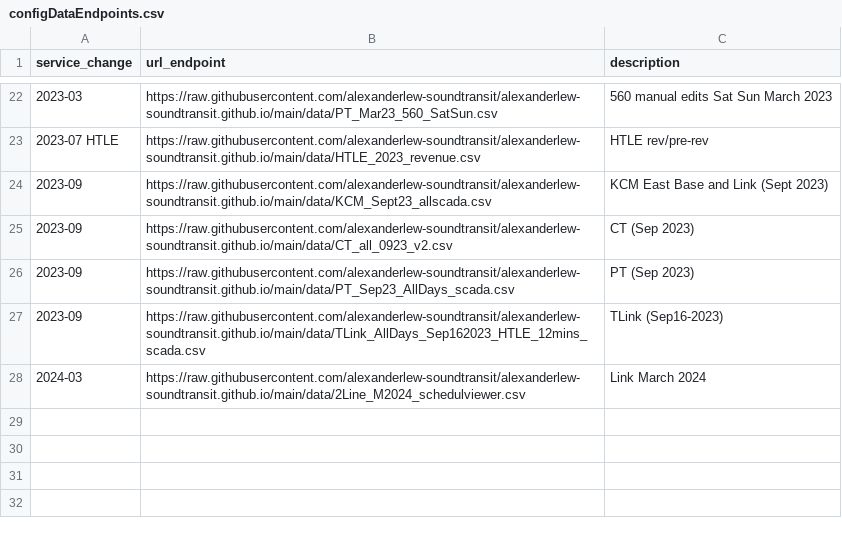
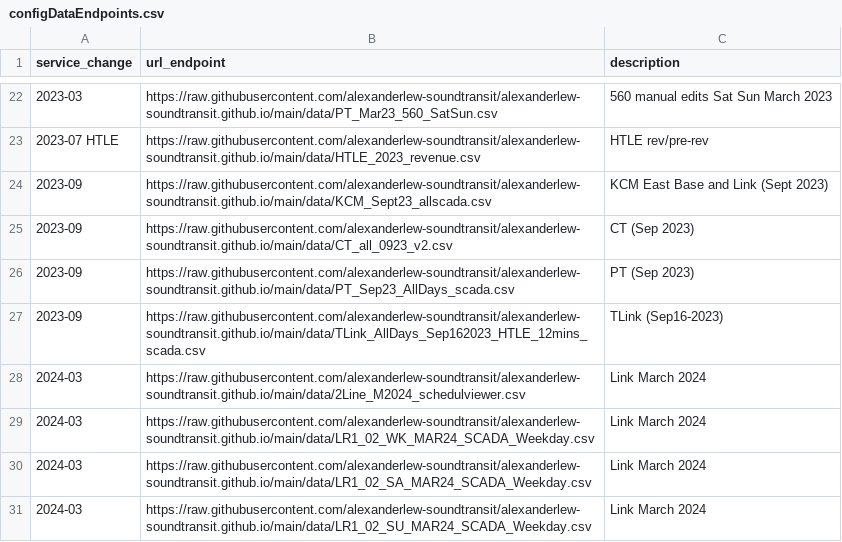
Before and after one commit to alexanderlew-soundtransit/alexanderlew-soundtransit.github.io, a CSV file: data/configDataEndpoints.csv, drawn as a sheet; only a part is shown, gaps mark what is left out; the diff names each change by its address in the sheet, - before the commit and + after, or states it on an @@ line.

Commit message:
Update configDataEndpoints.csv

```diff
--- a/data/configDataEndpoints.csv
+++ b/data/configDataEndpoints.csv
+row 29: 2024-03 | https://raw.githubusercontent.com/alexanderlew-soundtransit/alexanderlew-soundtransit.github.io/main/data/LR1_02_WK_MAR24_SCADA_Weekday.csv | Link March 2024
+row 30: 2024-03 | https://raw.githubusercontent.com/alexanderlew-soundtransit/alexanderlew-soundtransit.github.io/main/data/LR1_02_SA_MAR24_SCADA_Weekday.csv | Link March 2024
+row 31: 2024-03 | https://raw.githubusercontent.com/alexanderlew-soundtransit/alexanderlew-soundtransit.github.io/main/data/LR1_02_SU_MAR24_SCADA_Weekday.csv | Link March 2024
```
